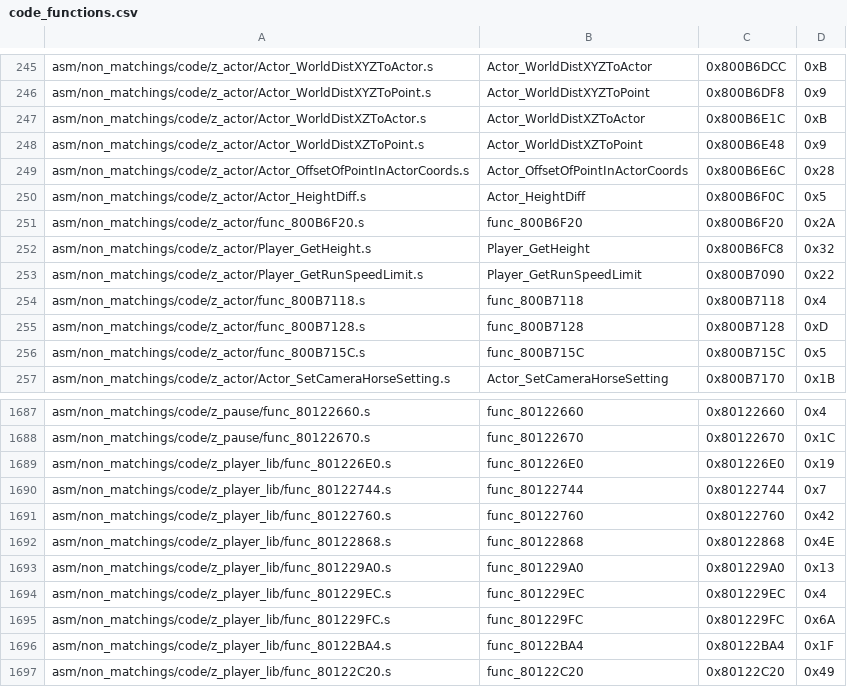
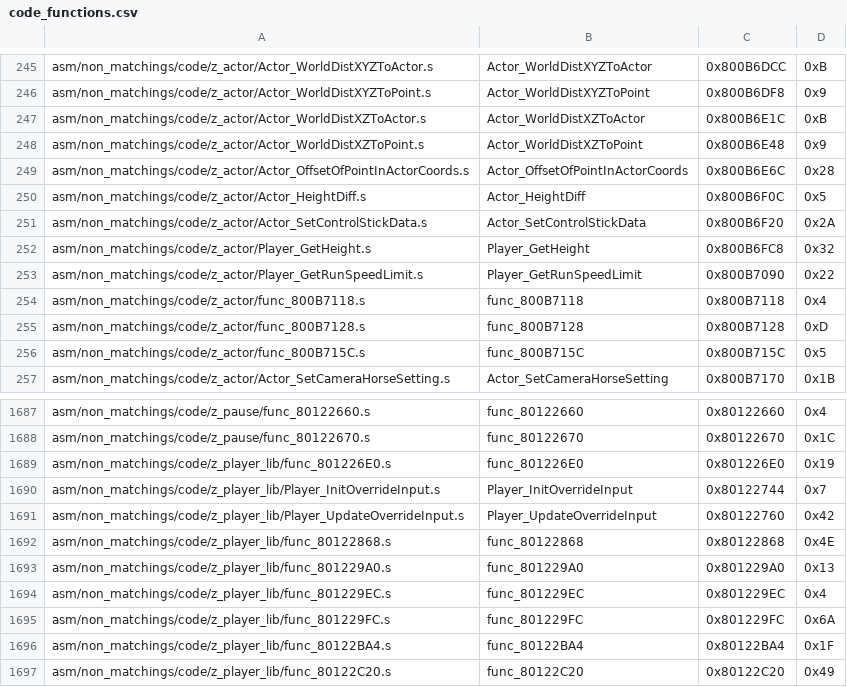
Before and after one commit to zeldaret/mm, a CSV file: tools/sizes/code_functions.csv, drawn as a sheet; only a part is shown, gaps mark what is left out.

Commit message:
Document Overriding Player Input (#1489)
* Override Input

* cleanup

* cleanup

* PR Review

* PR Review, fix merge

```diff
--- a/tools/sizes/code_functions.csv
+++ b/tools/sizes/code_functions.csv
@@ -250,3 +250,3 @@ asm/non_matchings/code/z_actor/Actor_OffsetOfPointInActorCoords.s,Actor_OffsetOf
 asm/non_matchings/code/z_actor/Actor_HeightDiff.s,Actor_HeightDiff,0x800B6F0C,0x5
-asm/non_matchings/code/z_actor/func_800B6F20.s,func_800B6F20,0x800B6F20,0x2A
+asm/non_matchings/code/z_actor/Actor_SetControlStickData.s,Actor_SetControlStickData,0x800B6F20,0x2A
 asm/non_matchings/code/z_actor/Player_GetHeight.s,Player_GetHeight,0x800B6FC8,0x32
@@ -1689,4 +1689,4 @@ asm/non_matchings/code/z_pause/func_80122670.s,func_80122670,0x80122670,0x1C
 asm/non_matchings/code/z_player_lib/func_801226E0.s,func_801226E0,0x801226E0,0x19
-asm/non_matchings/code/z_player_lib/func_80122744.s,func_80122744,0x80122744,0x7
-asm/non_matchings/code/z_player_lib/func_80122760.s,func_80122760,0x80122760,0x42
+asm/non_matchings/code/z_player_lib/Player_InitOverrideInput.s,Player_InitOverrideInput,0x80122744,0x7
+asm/non_matchings/code/z_player_lib/Player_UpdateOverrideInput.s,Player_UpdateOverrideInput,0x80122760,0x42
 asm/non_matchings/code/z_player_lib/func_80122868.s,func_80122868,0x80122868,0x4E
```
Also changed, not shown: 19 other files.
